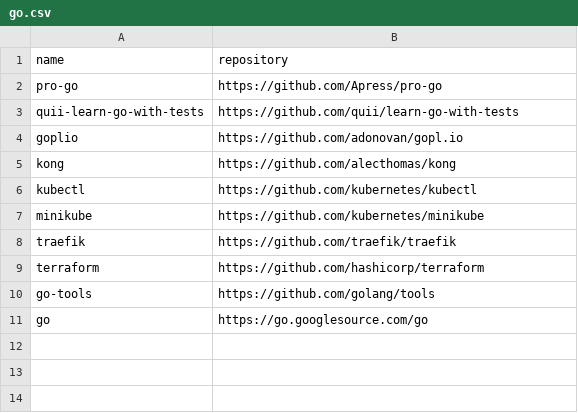
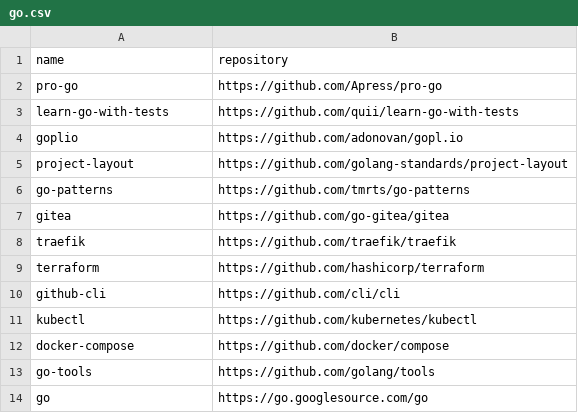
Before and after one commit to easbarba/lar, a CSV file: .config/floss/go.csv, drawn as a sheet.

```diff
--- a/.config/floss/go.csv
+++ b/.config/floss/go.csv
@@ -2,9 +2,12 @@ name,repository
 pro-go,https://github.com/Apress/pro-go
-quii-learn-go-with-tests,https://github.com/quii/learn-go-with-tests
+learn-go-with-tests,https://github.com/quii/learn-go-with-tests
 goplio,https://github.com/adonovan/gopl.io
-kong,https://github.com/alecthomas/kong
-kubectl,https://github.com/kubernetes/kubectl
-minikube,https://github.com/kubernetes/minikube
+project-layout,https://github.com/golang-standards/project-layout
+go-patterns,https://github.com/tmrts/go-patterns
+gitea,https://github.com/go-gitea/gitea
 traefik,https://github.com/traefik/traefik
 terraform,https://github.com/hashicorp/terraform
+github-cli,https://github.com/cli/cli
+kubectl,https://github.com/kubernetes/kubectl
+docker-compose,https://github.com/docker/compose
 go-tools,https://github.com/golang/tools
```
Also changed, not shown: .config/floss/devops.csv, .config/floss/lua.csv.
